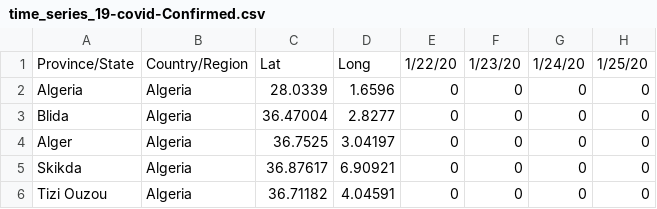
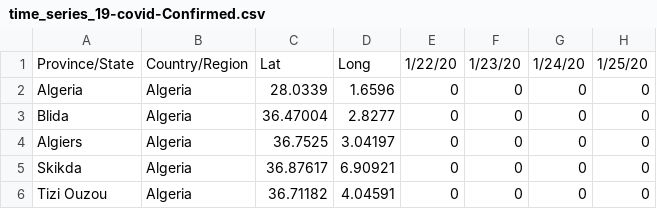
Before and after one commit to OpenDZ/COVID-19, a CSV file: dz_covid_19_data/dz_covid_19_time_series/time_series_19-covid-Confirmed.csv, drawn as a sheet; only a part is shown; the diff names each change by its address in the sheet, - before the commit and + after, or states it on an @@ line.

```diff
--- a/dz_covid_19_data/dz_covid_19_time_series/time_series_19-covid-Confirmed.csv
+++ b/dz_covid_19_data/dz_covid_19_time_series/time_series_19-covid-Confirmed.csv
-A4: Alger
+A4: Algiers
```
Also changed, not shown: dz_covid_19_data/dz_covid_19_time_series/time_series_19-covid-Deaths.csv, dz_covid_19_data/dz_covid_19_time_series/time_series_19-covid-Recovered.csv.
